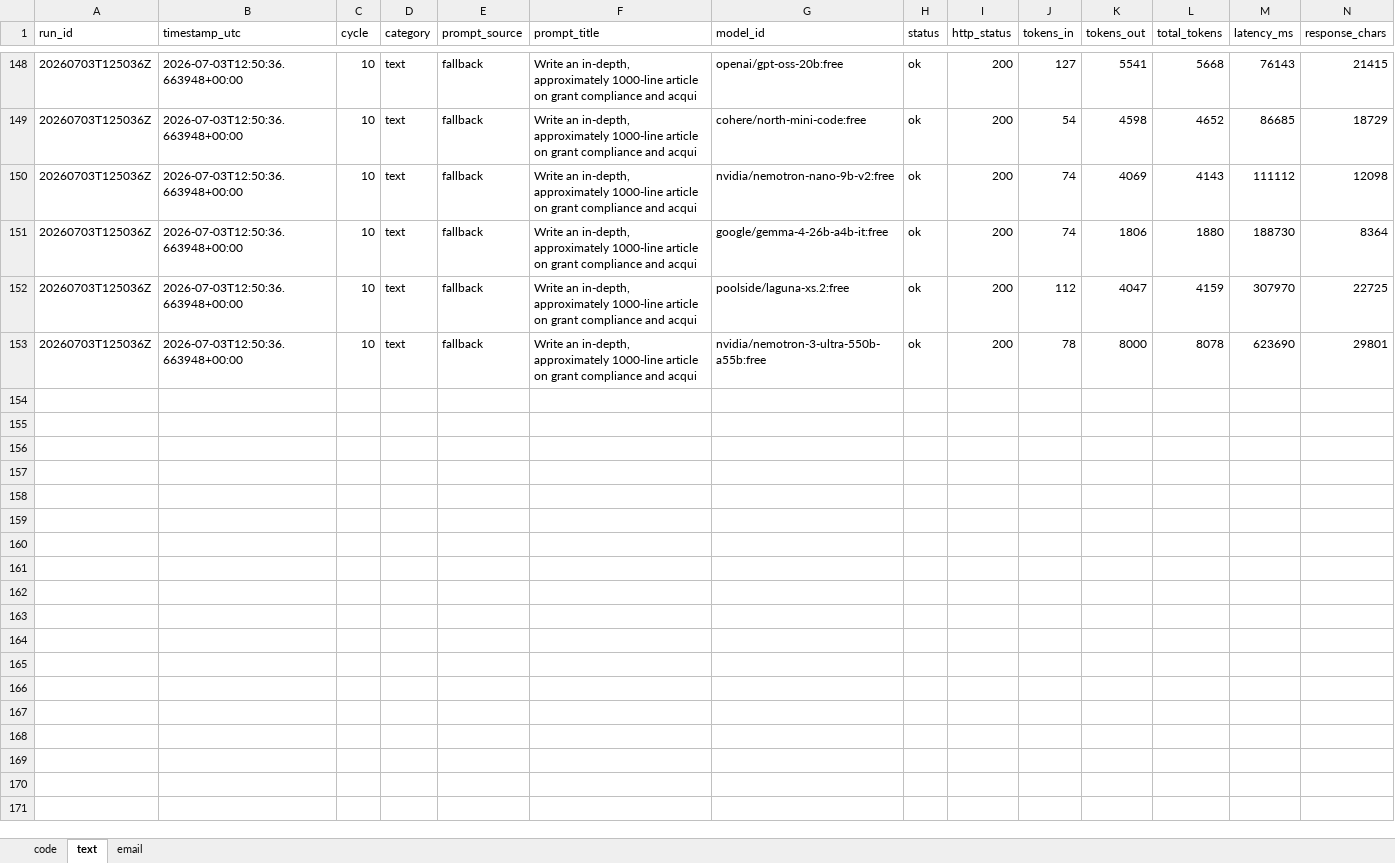
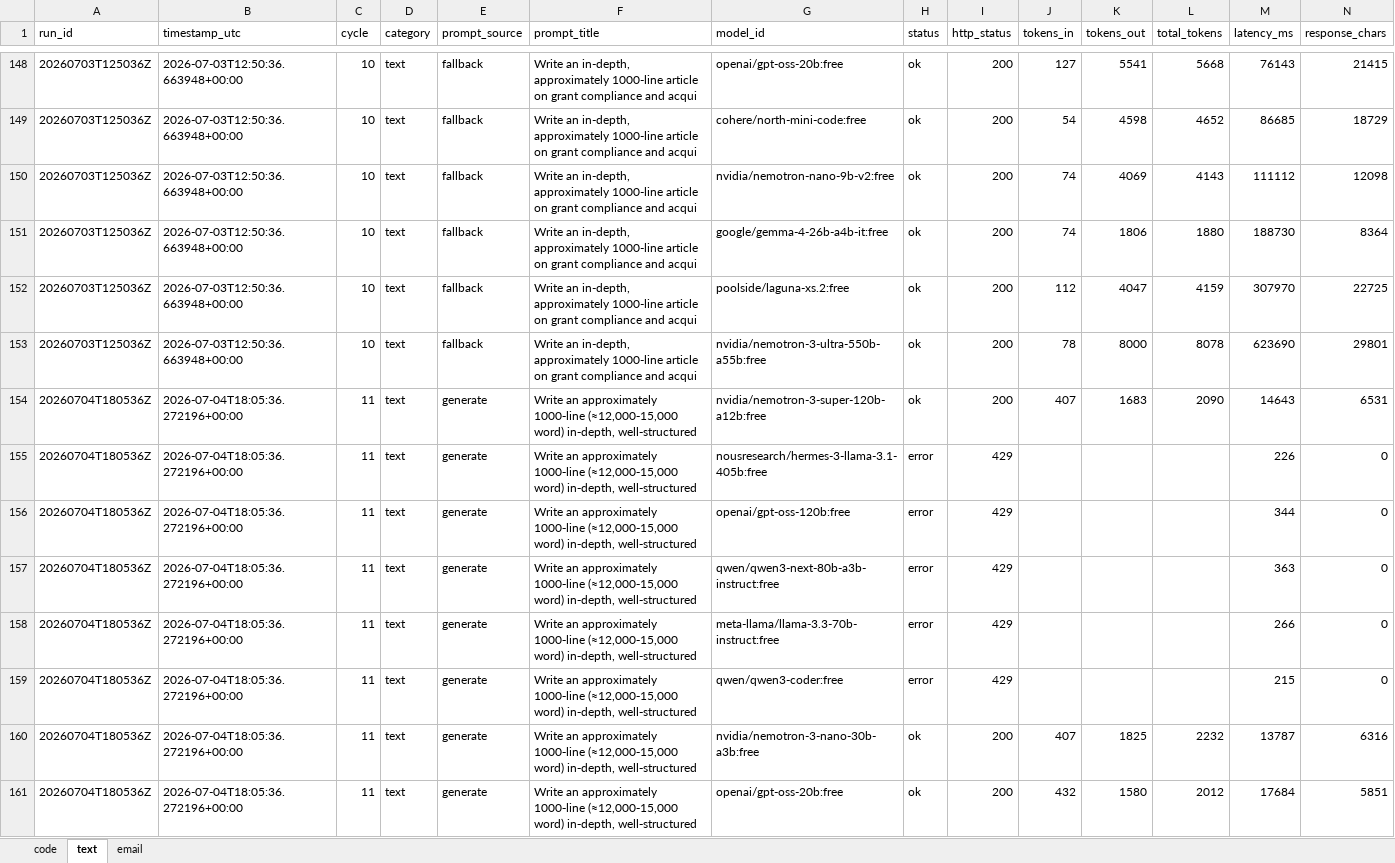
Before and after one commit to upendrasabnis/model-bench, an Excel workbook: results.xlsx, sheet text, drawn as a sheet; only a part is shown, gaps mark what is left out; values as stored, in another font and other column widths than the file's, no borders; rows hold the shown columns only; the diff covers the shown part only; the diff names each change by its address in the sheet, - before the commit and + after, or states it on an @@ line.

```diff
--- a/results.xlsx (sheet text)
+++ b/results.xlsx (sheet text)
+row 154: 20260704T180536Z | 2026-07-04T18:05:36.272196+00:00 | 11 | text | generate | Write an approximately 1000‑line (≈12,000‑15,000 word) in‑depth, well‑structured | nvidia/nemotron-3-super-120b-a12b:free | ok | 200 | 407 | 1683 | 2090 | 14643 | 6531
+row 155: 20260704T180536Z | 2026-07-04T18:05:36.272196+00:00 | 11 | text | generate | Write an approximately 1000‑line (≈12,000‑15,000 word) in‑depth, well‑structured | nousresearch/hermes-3-llama-3.1-405b:free | error | 429 |  |  |  | 226 | 0
+row 156: 20260704T180536Z | 2026-07-04T18:05:36.272196+00:00 | 11 | text | generate | Write an approximately 1000‑line (≈12,000‑15,000 word) in‑depth, well‑structured | openai/gpt-oss-120b:free | error | 429 |  |  |  | 344 | 0
+row 157: 20260704T180536Z | 2026-07-04T18:05:36.272196+00:00 | 11 | text | generate | Write an approximately 1000‑line (≈12,000‑15,000 word) in‑depth, well‑structured | qwen/qwen3-next-80b-a3b-instruct:free | error | 429 |  |  |  | 363 | 0
+row 158: 20260704T180536Z | 2026-07-04T18:05:36.272196+00:00 | 11 | text | generate | Write an approximately 1000‑line (≈12,000‑15,000 word) in‑depth, well‑structured | meta-llama/llama-3.3-70b-instruct:free | error | 429 |  |  |  | 266 | 0
+row 159: 20260704T180536Z | 2026-07-04T18:05:36.272196+00:00 | 11 | text | generate | Write an approximately 1000‑line (≈12,000‑15,000 word) in‑depth, well‑structured | qwen/qwen3-coder:free | error | 429 |  |  |  | 215 | 0
+row 160: 20260704T180536Z | 2026-07-04T18:05:36.272196+00:00 | 11 | text | generate | Write an approximately 1000‑line (≈12,000‑15,000 word) in‑depth, well‑structured | nvidia/nemotron-3-nano-30b-a3b:free | ok | 200 | 407 | 1825 | 2232 | 13787 | 6316
+row 161: 20260704T180536Z | 2026-07-04T18:05:36.272196+00:00 | 11 | text | generate | Write an approximately 1000‑line (≈12,000‑15,000 word) in‑depth, well‑structured | openai/gpt-oss-20b:free | ok | 200 | 432 | 1580 | 2012 | 17684 | 5851
```
Also changed, not shown: 8 added rows elsewhere in this sheet, sheet email, sheet code, 31 other files.
